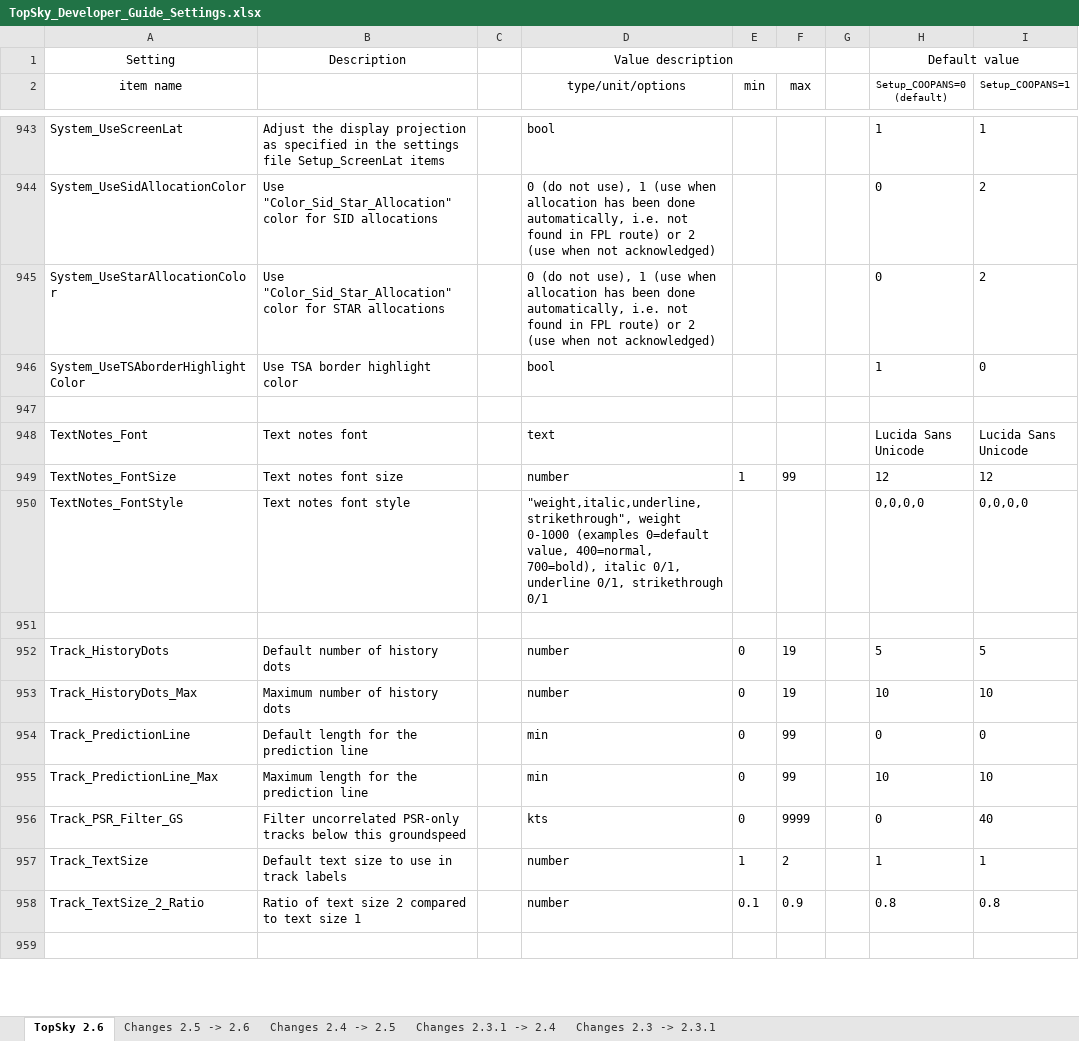
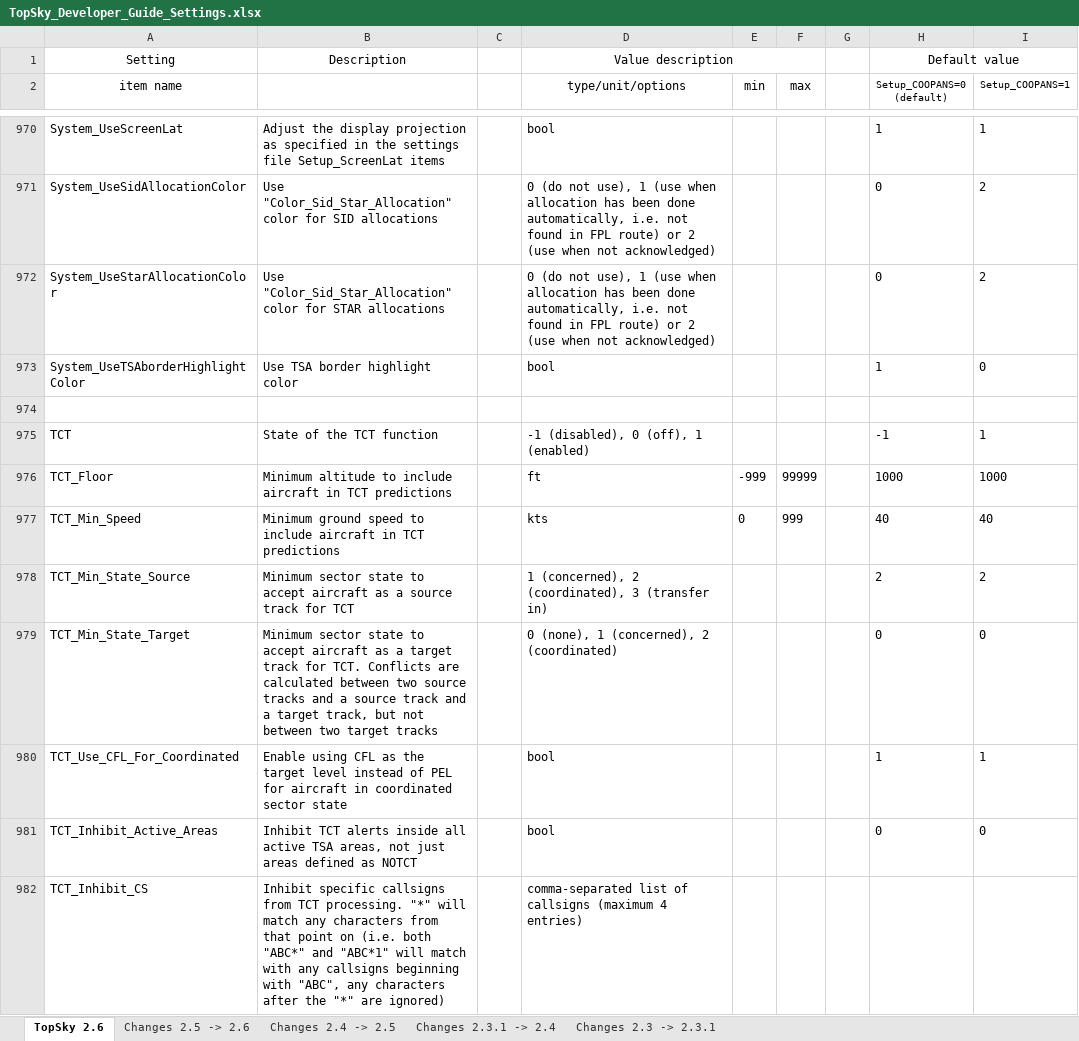
Before and after one commit to ulll-nav/northwest-sector-package, an Excel workbook: ULLL/Plugins/# Docs/TopSky Documentation/Developer/TopSky_Developer_Guide_Settings.xlsx, sheet TopSky 2.6, drawn as a sheet; only a part is shown, gaps mark what is left out; the shorter side is filled out with more unchanged rows; values as stored, in another font and other column widths than the file's, no borders; conditional formats not drawn; the diff covers the shown part only; the diff names each change by its address in the sheet, - before the commit and + after, or states it on an @@ line.

```diff
--- a/ULLL/Plugins/# Docs/TopSky Documentation/Developer/TopSky_Developer_Guide_Settings.xlsx (sheet TopSky 2.6)
+++ b/ULLL/Plugins/# Docs/TopSky Documentation/Developer/TopSky_Developer_Guide_Settings.xlsx (sheet TopSky 2.6)
+row 974: (empty)
+row 975: TCT | State of the TCT function |  | -1 (disabled), 0 (off), 1 (enabled) |  |  |  | -1 | 1
+row 976: TCT_Floor | Minimum altitude to include aircraft in TCT predictions |  | ft | -999 | 99999 |  | 1000 | 1000
+row 977: TCT_Min_Speed | Minimum ground speed to include aircraft in TCT predictions |  | kts | 0 | 999 |  | 40 | 40
+row 978: TCT_Min_State_Source | Minimum sector state to accept aircraft as a source track for TCT |  | 1 (concerned), 2 (coordinated), 3 (transfer in) |  |  |  | 2 | 2
+row 979: TCT_Min_State_Target | Minimum sector state to accept aircraft as a target track for TCT. Conflicts are calculated between two source tracks and a source track and a target track, but not between two target tracks |  | 0 (none), 1 (concerned), 2 (coordinated) |  |  |  | 0 | 0
+row 980: TCT_Use_CFL_For_Coordinated | Enable using CFL as the target level instead of PEL for aircraft in coordinated sector state |  | bool |  |  |  | 1 | 1
+row 981: TCT_Inhibit_Active_Areas | Inhibit TCT alerts inside all active TSA areas, not just areas defined as NOTCT |  | bool |  |  |  | 0 | 0
+row 982: TCT_Inhibit_CS | Inhibit specific callsigns from TCT processing. "*" will match any characters from that point on (i.e. both "ABC*" and "ABC*1" will match with any callsigns beginning with "ABC", any characters after the "*" are ignored) |  | comma-separated list of callsigns (maximum 4 entries)
```
Also changed, not shown: 78 added rows, 3 removed rows, 4 moved rows and 50 edited cells elsewhere in this sheet, sheet Changes 2.5 -> 2.6, 40 other files.
